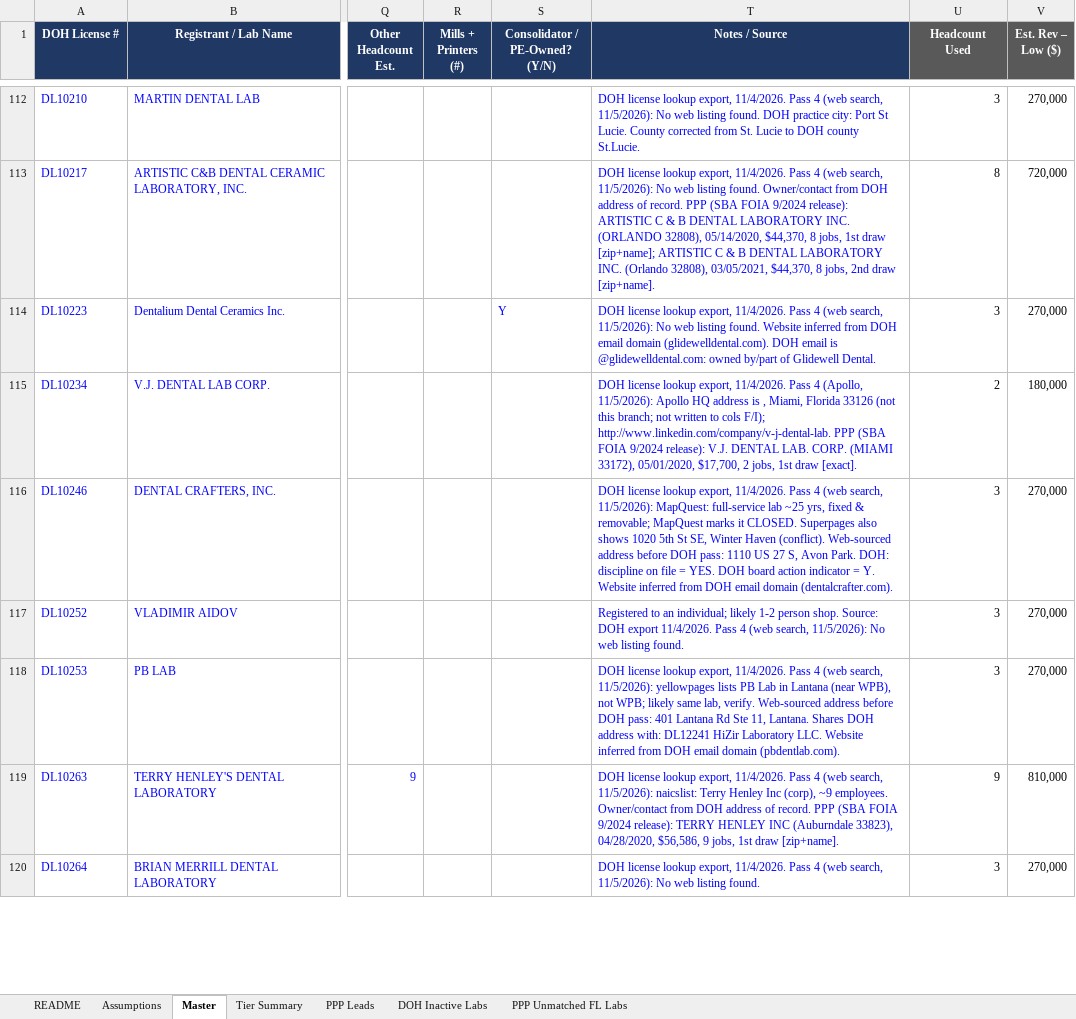
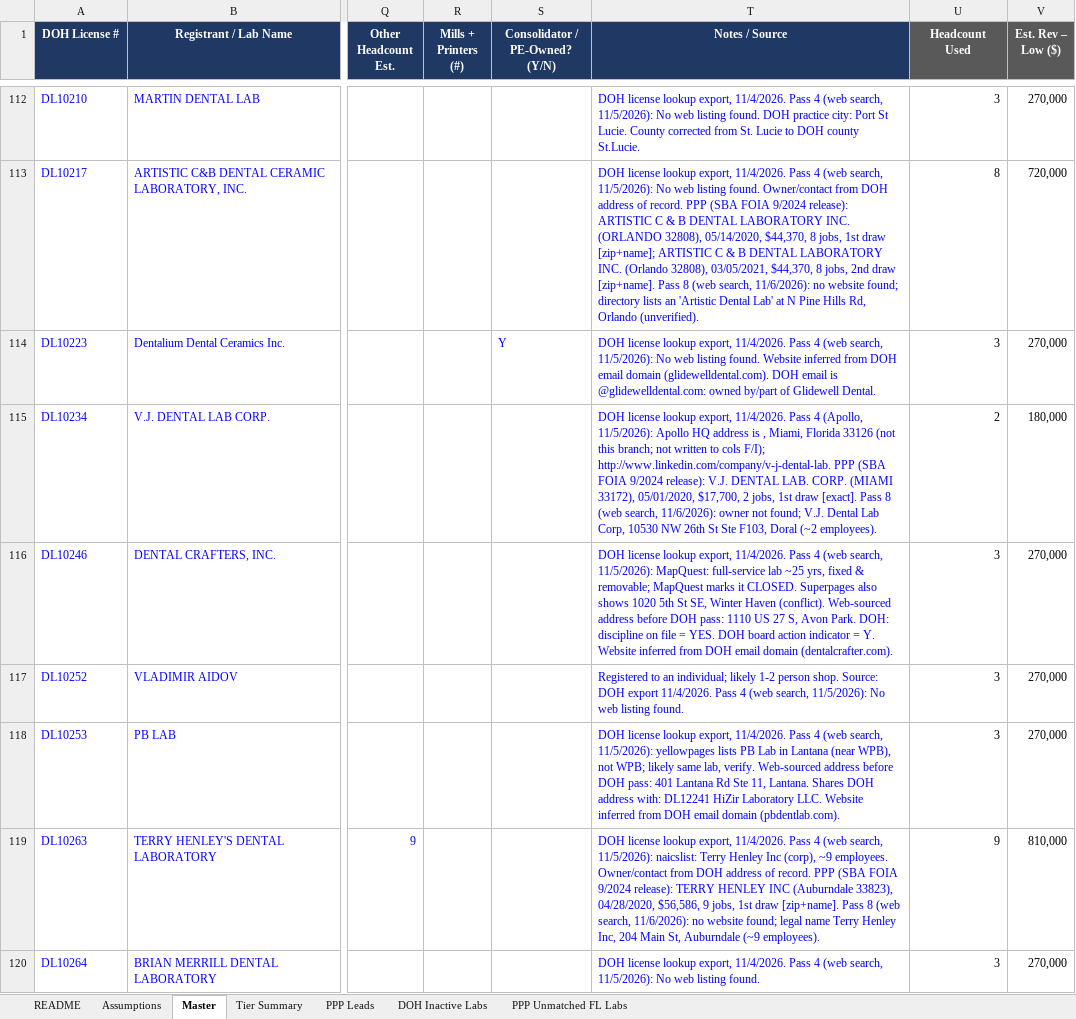
Before and after one commit to RahulSsharma72/CRM-Clean-Up, an Excel workbook: FL_Dental_Lab_Universe_enriched.xlsx, sheet Master, drawn as a sheet; only a part is shown, gaps mark what is left out; values as stored, in another font and other column widths than the file's, no borders; charts and pictures not drawn; the diff covers the shown part only; the diff names each change by its address in the sheet, - before the commit and + after, or states it on an @@ line.

```diff
--- a/FL_Dental_Lab_Universe_enriched.xlsx (sheet Master)
+++ b/FL_Dental_Lab_Universe_enriched.xlsx (sheet Master)
-T113 (Notes / Source): …draw [zip+name].
+T113 (Notes / Source): …draw [zip+name]. Pass 8 (web search, 11/6/2026): no website found; directory lists an 'Artistic Dental Lab' at N Pine Hills Rd, Orlando (unverified).
-T115 (Notes / Source): …draw [exact].
+T115 (Notes / Source): …draw [exact]. Pass 8 (web search, 11/6/2026): owner not found; V.J. Dental Lab Corp, 10530 NW 26th St Ste F103, Doral (~2 employees).
-T119 (Notes / Source): …draw [zip+name].
+T119 (Notes / Source): …draw [zip+name]. Pass 8 (web search, 11/6/2026): no website found; legal name Terry Henley Inc, 204 Main St, Auburndale (~9 employees).
```
Also changed, not shown: 222 edited cells elsewhere in this sheet, sheet Tier Summary, sheet README.
